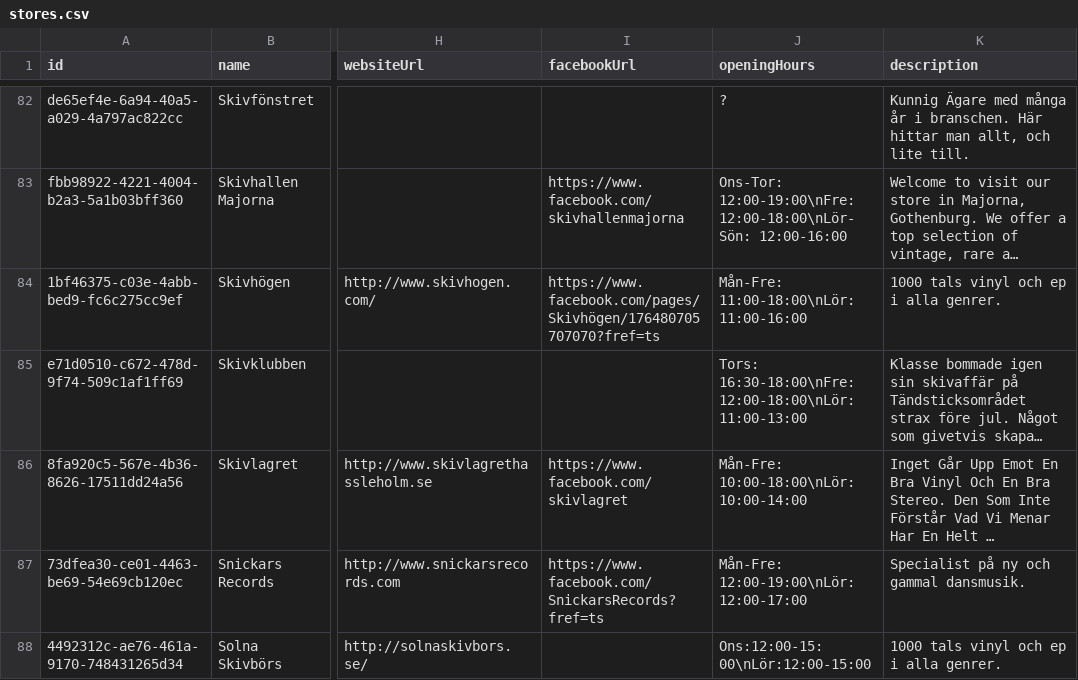
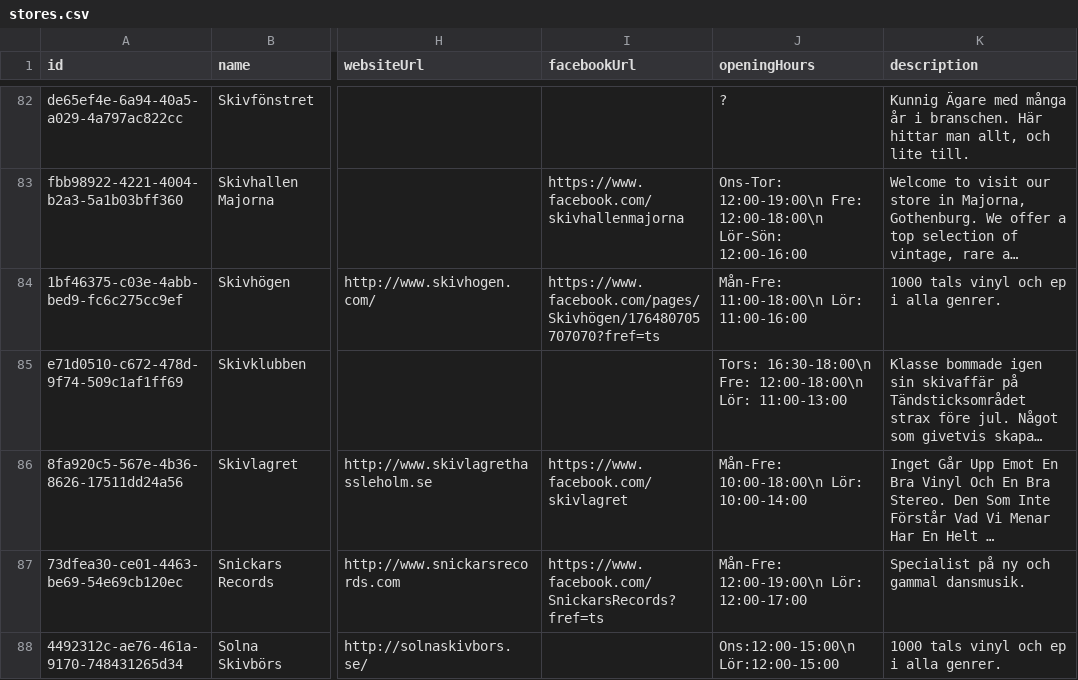
Before and after one commit to danielsaidi/website_vinylsamlaren, a CSV file: _data/stores.csv, drawn as a sheet; only a part is shown, gaps mark what is left out; long unchanged cells end in …; the diff covers the shown part only; the diff names each change by its address in the sheet, - before the commit and + after, or states it on an @@ line.

```diff
--- a/_data/stores.csv
+++ b/_data/stores.csv
-J83 (openingHours): Ons-Tor: 12:00-19:00\nFre: 12:00-18:00\nLör-Sön: 12:00-16:00
+J83 (openingHours): Ons-Tor: 12:00-19:00\n Fre: 12:00-18:00\n Lör-Sön: 12:00-16:00
-J84 (openingHours): Mån-Fre: 11:00-18:00\nLör: 11:00-16:00
+J84 (openingHours): Mån-Fre: 11:00-18:00\n Lör: 11:00-16:00
-J85 (openingHours): Tors: 16:30-18:00\nFre: 12:00-18:00\nLör: 11:00-13:00
+J85 (openingHours): Tors: 16:30-18:00\n Fre: 12:00-18:00\n Lör: 11:00-13:00
-J86 (openingHours): Mån-Fre: 10:00-18:00\nLör: 10:00-14:00
+J86 (openingHours): Mån-Fre: 10:00-18:00\n Lör: 10:00-14:00
-J87 (openingHours): Mån-Fre: 12:00-19:00\nLör: 12:00-17:00
+J87 (openingHours): Mån-Fre: 12:00-19:00\n Lör: 12:00-17:00
-J88 (openingHours): Ons:12:00-15:00\nLör:12:00-15:00
+J88 (openingHours): Ons:12:00-15:00\n Lör:12:00-15:00
```
Also changed, not shown: 96 edited cells elsewhere in this file.
